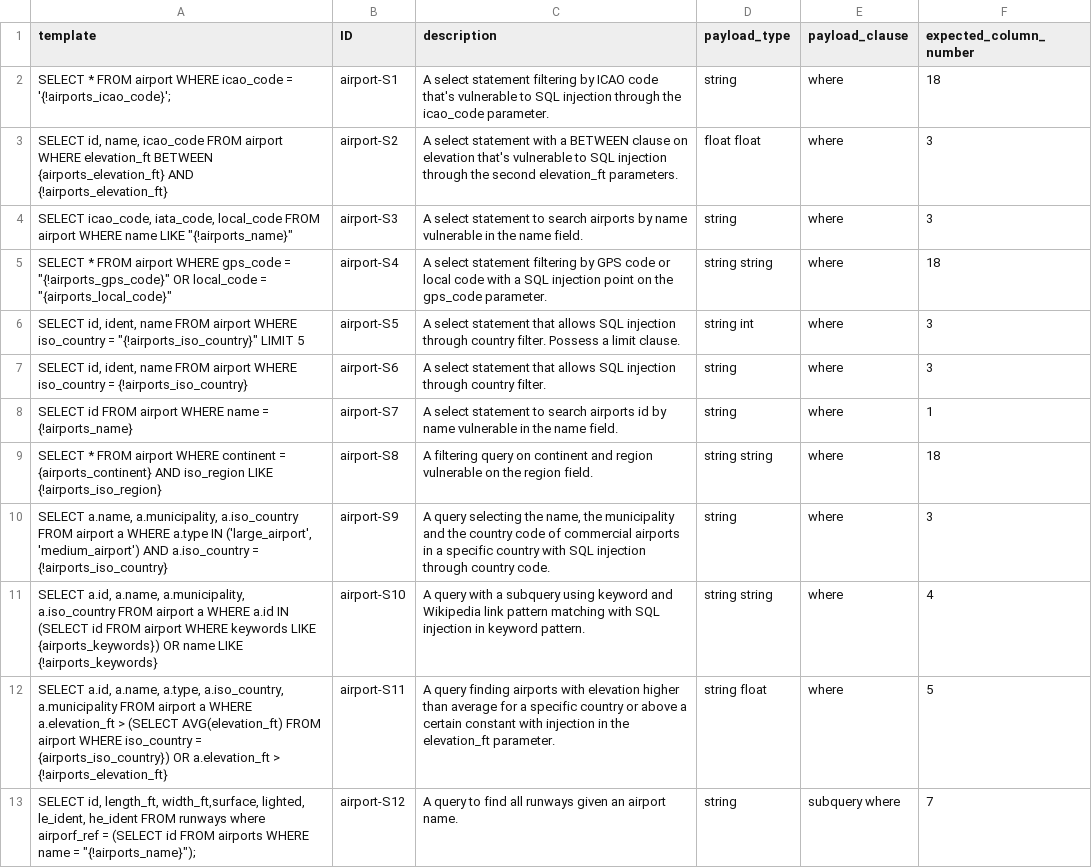
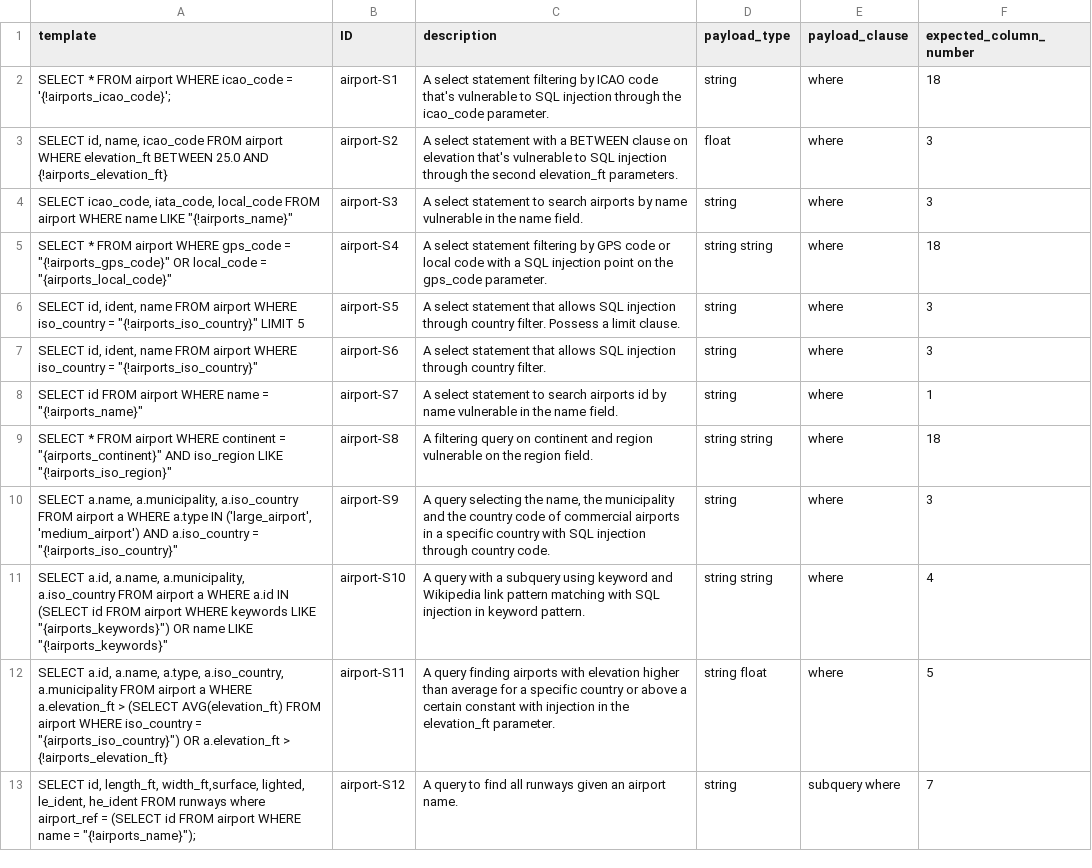
Before and after one commit to gquetel/sqlia-dataset-generator, a CSV file: data/databases/airport/queries/select.csv, drawn as a sheet.

```diff
--- a/data/databases/airport/queries/select.csv
+++ b/data/databases/airport/queries/select.csv
@@ -2,12 +2,12 @@ template,ID,description,payload_type,payload_clause,expected_column_number
 "SELECT * FROM airport WHERE icao_code = '{!airports_icao_code}';",airport-S1,A select statement filtering by ICAO code that's vulnerable to SQL injection through the icao_code parameter.,string,where,18
-"SELECT id, name, icao_code FROM airport WHERE elevation_ft BETWEEN {airports_elevation_ft} AND {!airports_elevation_ft}",airport-S2,A select statement with a BETWEEN clause on elevation that's vulnerable to SQL injection through the second elevation_ft parameters.,float float,where,3
+"SELECT id, name, icao_code FROM airport WHERE elevation_ft BETWEEN 25.0 AND {!airports_elevation_ft}",airport-S2,A select statement with a BETWEEN clause on elevation that's vulnerable to SQL injection through the second elevation_ft parameters.,float,where,3
 "SELECT icao_code, iata_code, local_code FROM airport WHERE name LIKE ""{!airports_name}""",airport-S3,A select statement to search airports by name vulnerable in the name field.,string,where,3
 "SELECT * FROM airport WHERE gps_code = ""{!airports_gps_code}"" OR local_code = ""{airports_local_code}""",airport-S4,A select statement filtering by GPS code or local code with a SQL injection point on the gps_code parameter.,string string,where,18
-"SELECT id, ident, name FROM airport WHERE iso_country = ""{!airports_iso_country}"" LIMIT 5",airport-S5,A select statement that allows SQL injection through country filter. Possess a limit clause.,string int,where,3
-"SELECT id, ident, name FROM airport WHERE iso_country = {!airports_iso_country}",airport-S6,A select statement that allows SQL injection through country filter.,string,where,3
-"SELECT id FROM airport WHERE name = {!airports_name}",airport-S7,A select statement to search airports id by name vulnerable in the name field.,string,where,1
-"SELECT * FROM airport WHERE continent = {airports_continent} AND iso_region LIKE {!airports_iso_region}",airport-S8,A filtering query on continent and region vulnerable on the region field.,string string,where,18
-"SELECT a.name, a.municipality, a.iso_country FROM airport a WHERE a.type IN ('large_airport', 'medium_airport') AND a.iso_country = {!airports_iso_country}",airport-S9,"A query selecting the name, the municipality and the country code of commercial airports in a specific country with SQL injection through country code.",string,where,3
-"SELECT a.id, a.name, a.municipality, a.iso_country FROM airport a WHERE a.id IN (SELECT id FROM airport WHERE keywords LIKE {airports_keywords}) OR name LIKE {!airports_keywords}",airport-S10,A query with a subquery using keyword and Wikipedia link pattern matching with SQL injection in keyword pattern.,string string,where,4
-"SELECT a.id, a.name, a.type, a.iso_country, a.municipality FROM airport a WHERE a.elevation_ft > (SELECT AVG(elevation_ft) FROM airport WHERE iso_country = {airports_iso_country}) OR a.elevation_ft > {!airports_elevation_ft}",airport-S11,A query finding airports with elevation higher than average for a specific country or above a certain constant with injection in the elevation_ft parameter.,string float,where,5
-"SELECT id, length_ft, width_ft,surface, lighted, le_ident, he_ident FROM runways where airporf_ref = (SELECT id FROM airports WHERE name = ""{!airports_name}"");",airport-S12,A query to find all runways given an airport name.,string,subquery where,7
+"SELECT id, ident, name FROM airport WHERE iso_country = ""{!airports_iso_country}"" LIMIT 5",airport-S5,A select statement that allows SQL injection through country filter. Possess a limit clause.,string,where,3
+"SELECT id, ident, name FROM airport WHERE iso_country = ""{!airports_iso_country}""",airport-S6,A select statement that allows SQL injection through country filter.,string,where,3
+"SELECT id FROM airport WHERE name = ""{!airports_name}""",airport-S7,A select statement to search airports id by name vulnerable in the name field.,string,where,1
+"SELECT * FROM airport WHERE continent = ""{airports_continent}"" AND iso_region LIKE ""{!airports_iso_region}""",airport-S8,A filtering query on continent and region vulnerable on the region field.,string string,where,18
+"SELECT a.name, a.municipality, a.iso_country FROM airport a WHERE a.type IN ('large_airport', 'medium_airport') AND a.iso_country = ""{!airports_iso_country}""",airport-S9,"A query selecting the name, the municipality and the country code of commercial airports in a specific country with SQL injection through country code.",string,where,3
+"SELECT a.id, a.name, a.municipality, a.iso_country FROM airport a WHERE a.id IN (SELECT id FROM airport WHERE keywords LIKE ""{airports_keywords}"") OR name LIKE ""{!airports_keywords}""",airport-S10,A query with a subquery using keyword and Wikipedia link pattern matching with SQL injection in keyword pattern.,string string,where,4
+"SELECT a.id, a.name, a.type, a.iso_country, a.municipality FROM airport a WHERE a.elevation_ft > (SELECT AVG(elevation_ft) FROM airport WHERE iso_country = ""{airports_iso_country}"") OR a.elevation_ft > {!airports_elevation_ft}",airport-S11,A query finding airports with elevation higher than average for a specific country or above a certain constant with injection in the elevation_ft parameter.,string float,where,5
+"SELECT id, length_ft, width_ft,surface, lighted, le_ident, he_ident FROM runways where airport_ref = (SELECT id FROM airport WHERE name = ""{!airports_name}"");",airport-S12,A query to find all runways given an airport name.,string,subquery where,7
```
Also changed, not shown: 7 other files.
